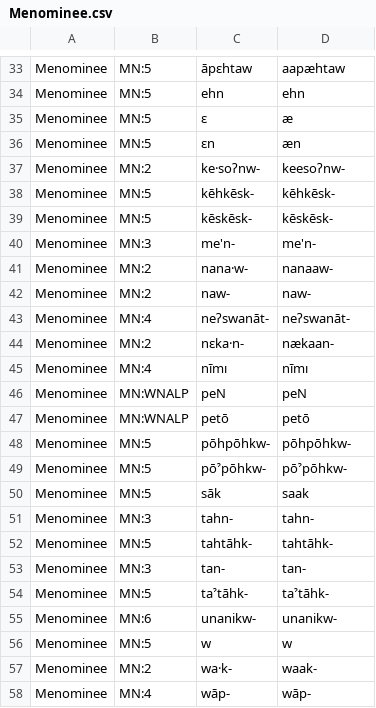
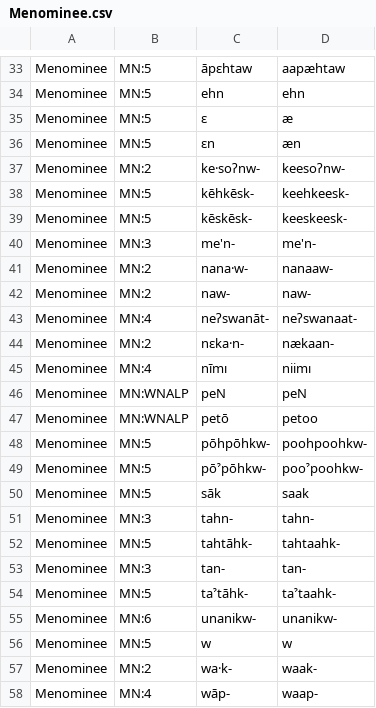
Before and after one commit to dwhieb/Nisinoon, a CSV file: transliterations/Menominee.csv, drawn as a sheet; only a part is shown, gaps mark what is left out; the diff covers the shown part only.

```diff
--- a/transliterations/Menominee.csv
+++ b/transliterations/Menominee.csv
@@ -37,4 +37,4 @@ Menominee,MN:5,ɛn,æn
 Menominee,MN:2,ke·soʔnw‑,keesoʔnw‑
-Menominee,MN:5,kēhkēsk‑,kēhkēsk‑
-Menominee,MN:5,kēskēsk‑,kēskēsk‑
+Menominee,MN:5,kēhkēsk‑,keehkeesk‑
+Menominee,MN:5,kēskēsk‑,keeskeesk‑
 Menominee,MN:3,me'n‑,me'n‑
@@ -42,14 +42,14 @@ Menominee,MN:2,nana·w‑,nanaaw‑
 Menominee,MN:2,naw‑,naw‑
-Menominee,MN:4,neʔswanāt‑,neʔswanāt‑
+Menominee,MN:4,neʔswanāt‑,neʔswanaat‑
 Menominee,MN:2,nɛka·n‑,nækaan‑
-Menominee,MN:4,nīmı,nīmı
+Menominee,MN:4,nīmı,niimı
 Menominee,MN:WNALP,peN,peN
-Menominee,MN:WNALP,petō,petō
-Menominee,MN:5,pōhpōhkw‑,pōhpōhkw‑
-Menominee,MN:5,pōˀpōhkw‑,pōˀpōhkw‑
+Menominee,MN:WNALP,petō,petoo
+Menominee,MN:5,pōhpōhkw‑,poohpoohkw‑
+Menominee,MN:5,pōˀpōhkw‑,pooˀpoohkw‑
 Menominee,MN:5,sāk,saak
 Menominee,MN:3,tahn‑,tahn‑
-Menominee,MN:5,tahtāhk‑,tahtāhk‑
+Menominee,MN:5,tahtāhk‑,tahtaahk‑
 Menominee,MN:3,tan‑,tan‑
-Menominee,MN:5,taˀtāhk‑,taˀtāhk‑
+Menominee,MN:5,taˀtāhk‑,taˀtaahk‑
 Menominee,MN:6,unanikw‑,unanikw‑
@@ -57,2 +57,2 @@ Menominee,MN:5,w,w
 Menominee,MN:2,wa·k‑,waak‑
-Menominee,MN:4,wāp‑,wāp‑
+Menominee,MN:4,wāp‑,waap‑
```
Also changed, not shown: 5 edited cells elsewhere in this file, transliterations/Cree_Northern_East.csv, transliterations/Kickapoo.csv, 55 other files.
